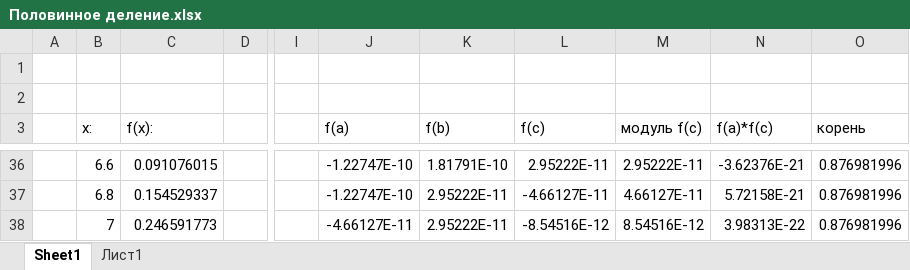
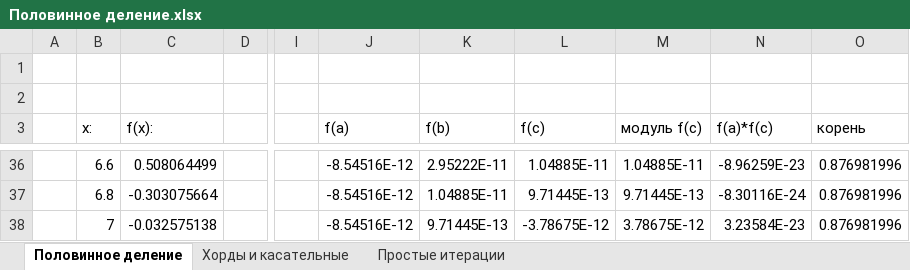
Before and after one commit to OranGeNaL/labs, an Excel workbook: 4_semestr/VichMath/Lab1/Половинное деление.xlsx, sheet Половинное деление, drawn as a sheet; only a part is shown, gaps mark what is left out; values as stored, in another font and other column widths than the file's, no borders; charts and pictures not drawn; the diff covers the shown part only; the diff names each change by its address in the sheet, - before the commit and + after, or states it on an @@ line.

```diff
--- a/4_semestr/VichMath/Lab1/Половинное деление.xlsx (sheet Половинное деление)
+++ b/4_semestr/VichMath/Lab1/Половинное деление.xlsx (sheet Половинное деление)
-sheet tab: Sheet1
+sheet tab: Половинное деление
-sheet tab: Лист1
+sheet tab: Хорды и касательные
+sheet tab: Простые итерации
-C36 (f(x):): 0.091076015
+C36 (f(x):): 0.508064499
-J36:J37 (f(a)): -1.22747E-10
+J36:J37 (f(a)): -8.54516E-12
-K36 (f(b)): 1.81791E-10
+K36 (f(b)): 2.95222E-11
-L36 (f(c)): 2.95222E-11
+L36 (f(c)): 1.04885E-11
-M36 (модуль f(c)): 2.95222E-11
+M36 (модуль f(c)): 1.04885E-11
-N36 (f(a)*f(c)): -3.62376E-21
+N36 (f(a)*f(c)): -8.96259E-23
-C37 (f(x):): 0.154529337
+C37 (f(x):): -0.303075664
-K37 (f(b)): 2.95222E-11
+K37 (f(b)): 1.04885E-11
-L37 (f(c)): -4.66127E-11
+L37 (f(c)): 9.71445E-13
-M37 (модуль f(c)): 4.66127E-11
+M37 (модуль f(c)): 9.71445E-13
-N37 (f(a)*f(c)): 5.72158E-21
+N37 (f(a)*f(c)): -8.30116E-24
-C38 (f(x):): 0.246591773
+C38 (f(x):): -0.032575138
-J38 (f(a)): -4.66127E-11
+J38 (f(a)): -8.54516E-12
-K38 (f(b)): 2.95222E-11
+K38 (f(b)): 9.71445E-13
-L38 (f(c)): -8.54516E-12
+L38 (f(c)): -3.78675E-12
-M38 (модуль f(c)): 8.54516E-12
+M38 (модуль f(c)): 3.78675E-12
-N38 (f(a)*f(c)): 3.98313E-22
+N38 (f(a)*f(c)): 3.23584E-23
```
Also changed, not shown: 3 added rows, 3 removed rows and 58 edited cells elsewhere in this sheet, sheet Хорды и касательные, formulas that keep their value, charts or pictures, 10 other files.
